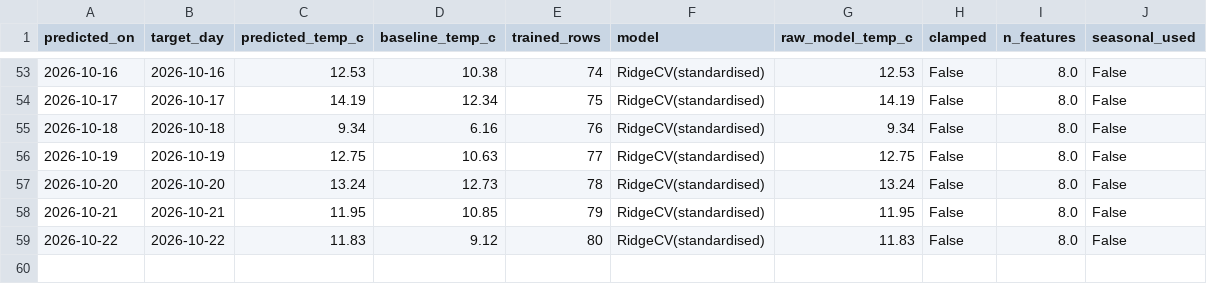
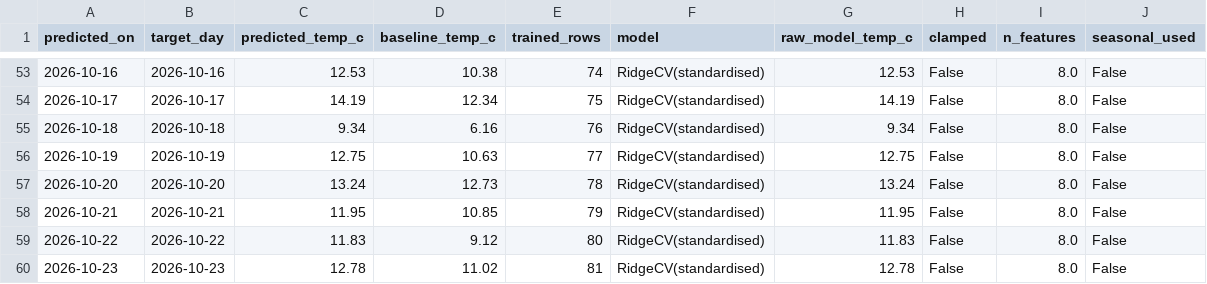
Before and after one commit to Data-Netrunner/City-Conditions-ETL-Pipeline, a CSV file: reports/predictions.csv, drawn as a sheet; only a part is shown, gaps mark what is left out; the diff names each change by its address in the sheet, - before the commit and + after, or states it on an @@ line.

```diff
--- a/reports/predictions.csv
+++ b/reports/predictions.csv
+row 60: 2026-10-23 | 2026-10-23 | 12.78 | 11.02 | 81 | RidgeCV(standardised) | 12.78 | False | 8.0 | False
```
Also changed, not shown: data/history/daily_observations.csv, reports/latest_kpis.csv, 9 other files.
